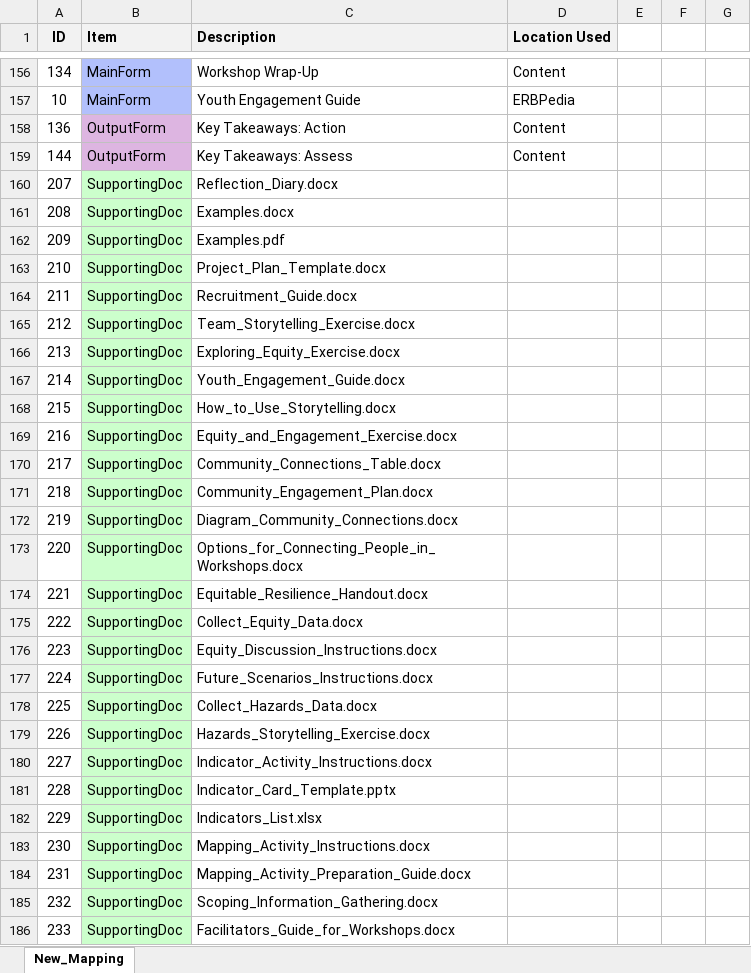
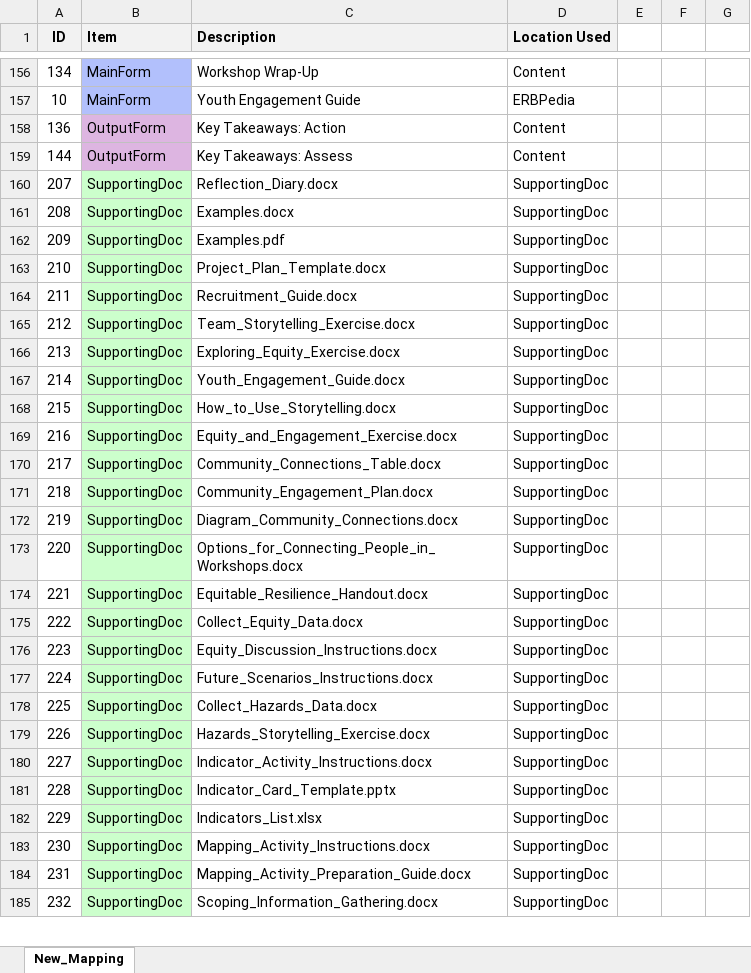
Before and after one commit to USEPA/Equitable-Resilience-Builder-GUI, an Excel workbook: erb_supporting_docs/Code_Resources/ERB/Static_Data/Activity_ID_Chart.xlsx, sheet New_Mapping, drawn as a sheet; only a part is shown, gaps mark what is left out; values as stored, in another font and other column widths than the file's, no borders; removed rows and columns are numbered as before the commit, all else as after; the diff covers the shown part only; the diff names each change by its address in the sheet, - before the commit and + after, or states it on an @@ line.

Commit message:
Updated Facilitators Guide from May24 pass off folder

```diff
--- a/erb_supporting_docs/Code_Resources/ERB/Static_Data/Activity_ID_Chart.xlsx (sheet New_Mapping)
+++ b/erb_supporting_docs/Code_Resources/ERB/Static_Data/Activity_ID_Chart.xlsx (sheet New_Mapping)
-D160:D185 (Location Used): (empty)
+D160:D185 (Location Used): SupportingDoc
-row 186: 233 | SupportingDoc | Facilitators_Guide_for_Workshops.docx
```
Also changed, not shown: 3 added rows and 15 edited cells elsewhere in this sheet, 13 other files.
